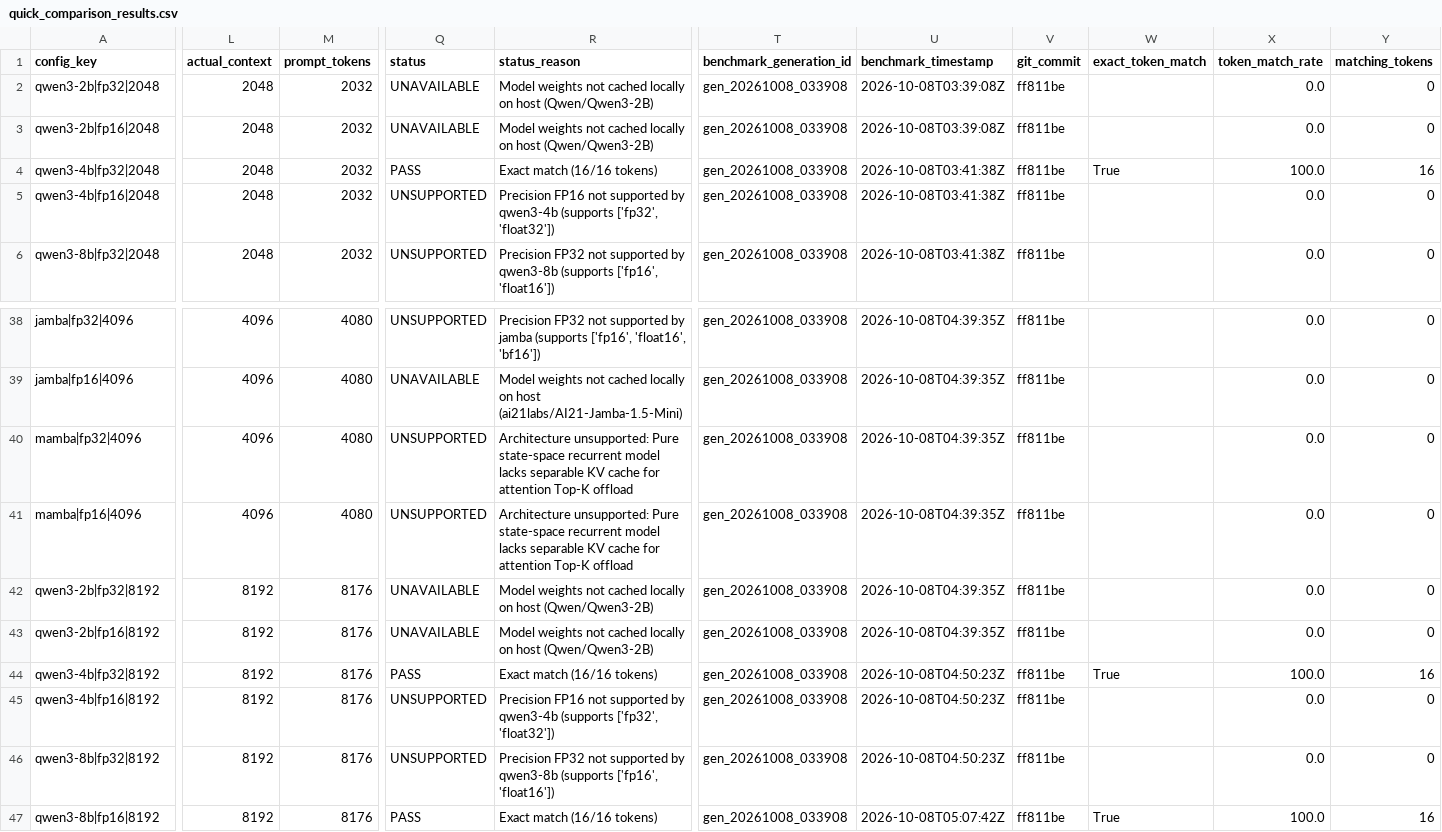
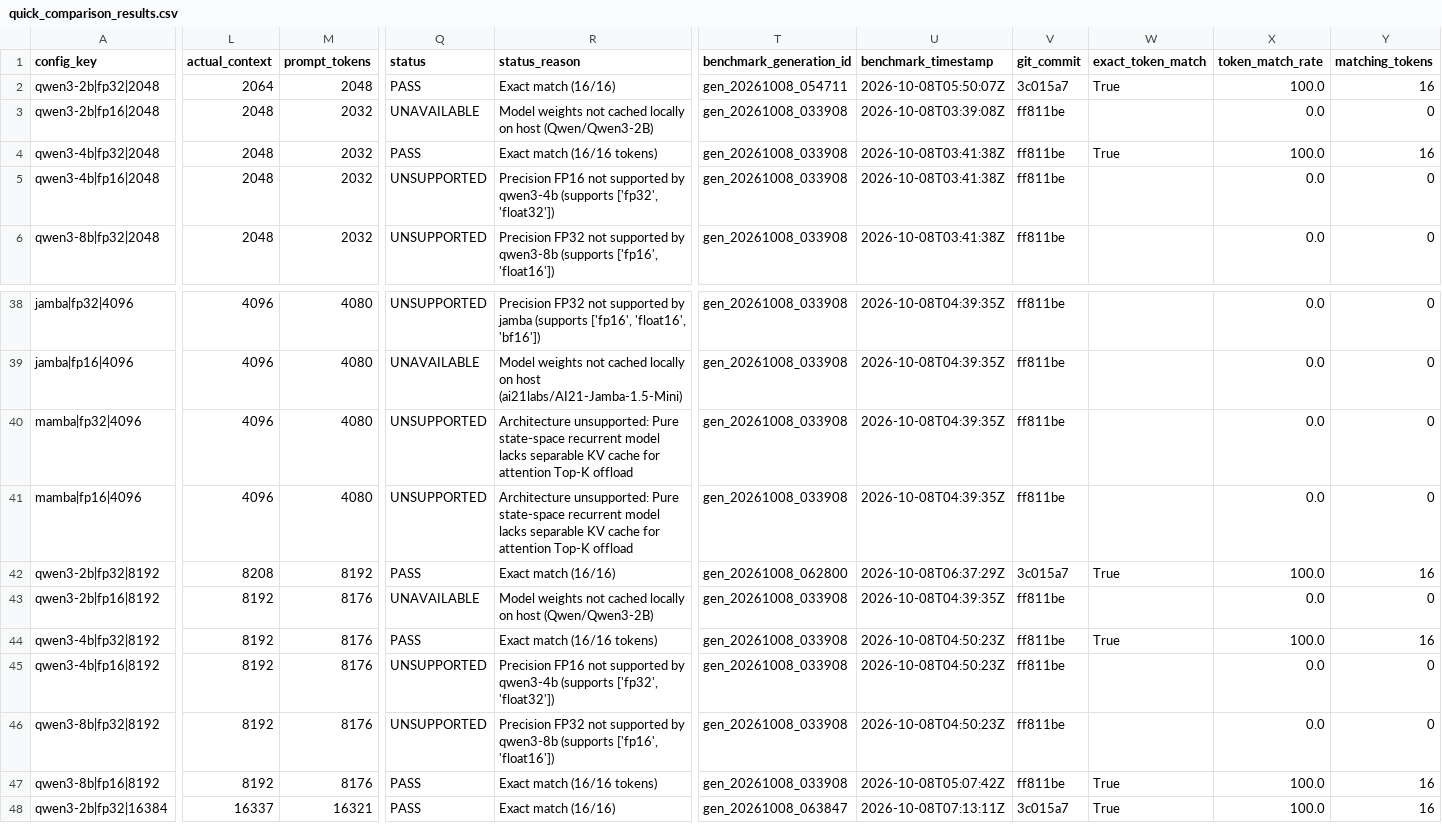
Before and after one commit to PrinceofPars/ai-ssd, a CSV file: results/current/quick_comparison_results.csv, drawn as a sheet; only a part is shown, gaps mark what is left out; rows hold the shown columns only; the diff covers the shown part only; the diff names each change by its address in the sheet, - before the commit and + after, or states it on an @@ line.

Commit message:
local tested some shit.

```diff
--- a/results/current/quick_comparison_results.csv
+++ b/results/current/quick_comparison_results.csv
-L2 (actual_context): 2048
+L2 (actual_context): 2064
-M2 (prompt_tokens): 2032
+M2 (prompt_tokens): 2048
-Q2 (status): UNAVAILABLE
+Q2 (status): PASS
-R2 (status_reason): Model weights not cached locally on host (Qwen/Qwen3-2B)
+R2 (status_reason): Exact match (16/16)
-T2 (benchmark_generation_id): gen_20261008_033908
+T2 (benchmark_generation_id): gen_20261008_054711
-U2 (benchmark_timestamp): 2026-10-08T03:39:08Z
+U2 (benchmark_timestamp): 2026-10-08T05:50:07Z
-V2 (git_commit): ff811be
+V2 (git_commit): 3c015a7
-W2 (exact_token_match): (empty)
+W2 (exact_token_match): True
-X2 (token_match_rate): 0.0
+X2 (token_match_rate): 100.0
-Y2 (matching_tokens): 0
+Y2 (matching_tokens): 16
-L42 (actual_context): 8192
+L42 (actual_context): 8208
-M42 (prompt_tokens): 8176
+M42 (prompt_tokens): 8192
-Q42 (status): UNAVAILABLE
+Q42 (status): PASS
-R42 (status_reason): Model weights not cached locally on host (Qwen/Qwen3-2B)
+R42 (status_reason): Exact match (16/16)
-T42 (benchmark_generation_id): gen_20261008_033908
+T42 (benchmark_generation_id): gen_20261008_062800
-U42 (benchmark_timestamp): 2026-10-08T04:39:35Z
+U42 (benchmark_timestamp): 2026-10-08T06:37:29Z
-V42 (git_commit): ff811be
+V42 (git_commit): 3c015a7
-W42 (exact_token_match): (empty)
+W42 (exact_token_match): True
-X42 (token_match_rate): 0.0
+X42 (token_match_rate): 100.0
-Y42 (matching_tokens): 0
+Y42 (matching_tokens): 16
+row 48: qwen3-2b|fp32|16384 | 16337 | 16321 | PASS | Exact match (16/16) | gen_20261008_063847 | 2026-10-08T07:13:11Z | 3c015a7 | True | 100.0 | 16
```
Also changed, not shown: 54 edited cells elsewhere in this file, 10 other files.
